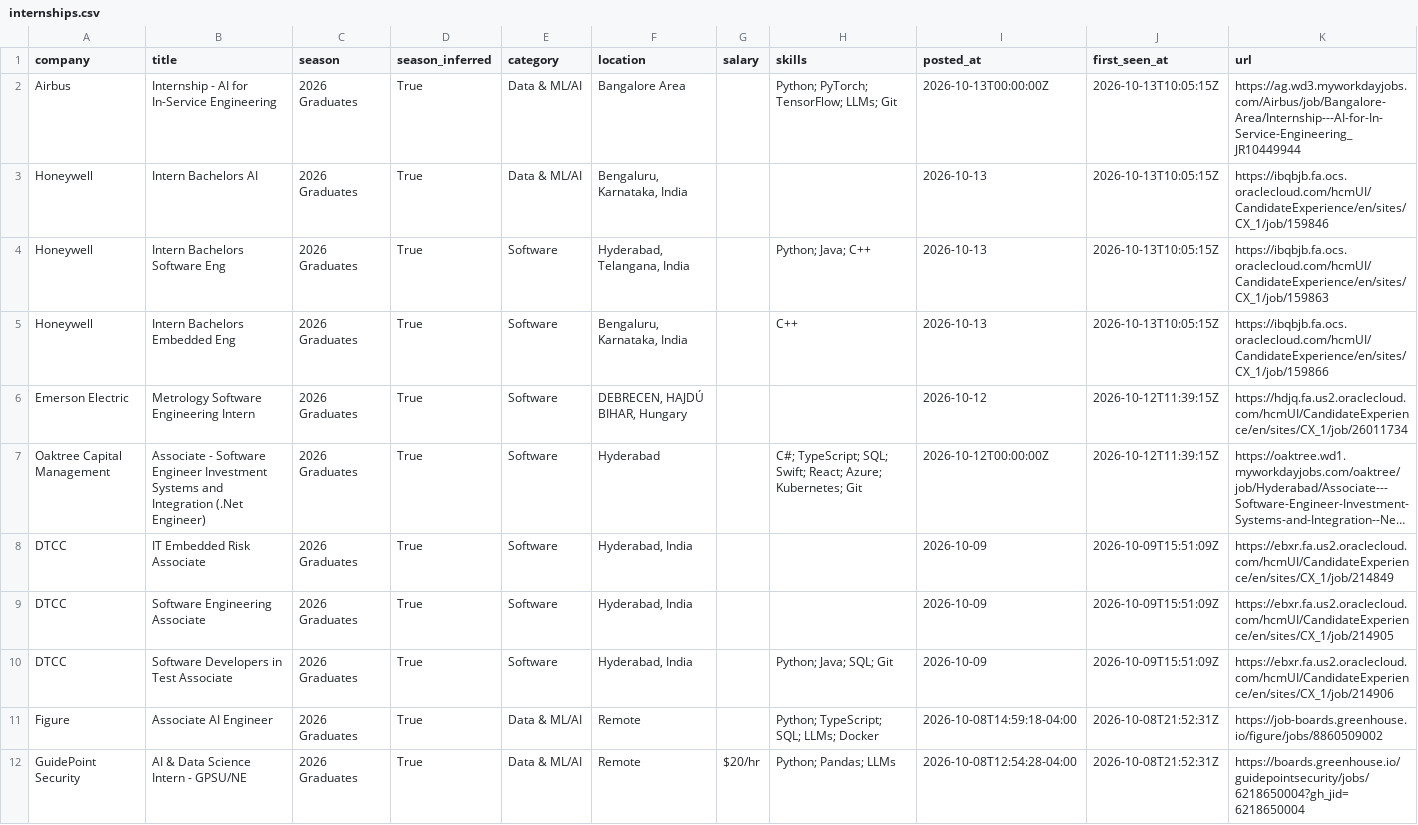
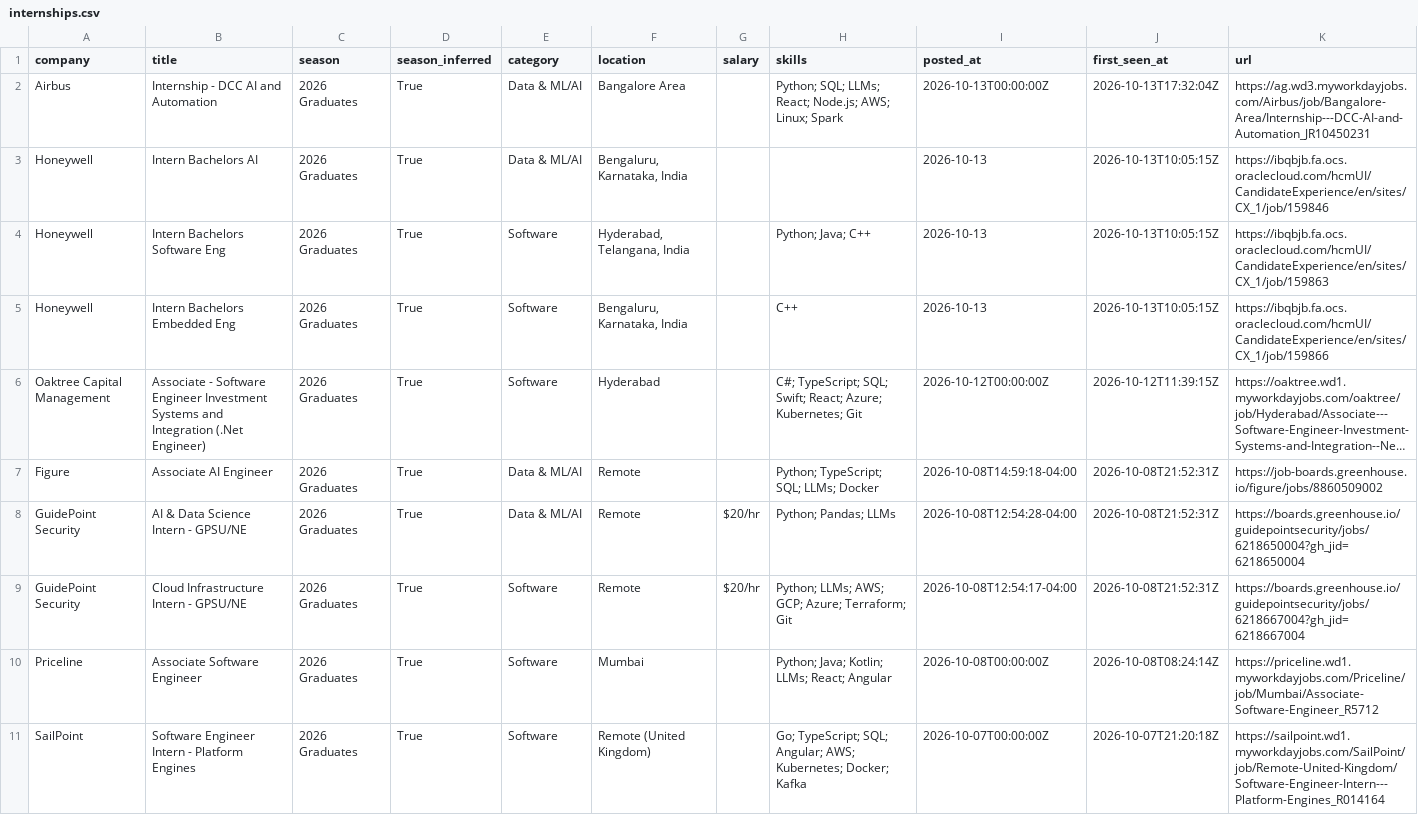
Before and after one commit to Smeerdev/Job-finder-agent, a CSV file: data/internships.csv, drawn as a sheet; only a part is shown; the shorter side is filled out with more unchanged rows; long unchanged cells end in …; the diff names each change by its address in the sheet, - before the commit and + after, or states it on an @@ line.

Commit message:
chore: update internships (2026-10-13 17:32 UTC)

```diff
--- a/data/internships.csv
+++ b/data/internships.csv
-B2 (title): Internship - AI for In-Service Engineering
+B2 (title): Internship - DCC AI and Automation
-H2 (skills): Python; PyTorch; TensorFlow; LLMs; Git
+H2 (skills): Python; SQL; LLMs; React; Node.js; AWS; Linux; Spark
-J2 (first_seen_at): 2026-10-13T10:05:15Z
+J2 (first_seen_at): 2026-10-13T17:32:04Z
-K2 (url): https://ag.wd3.myworkdayjobs.com/Airbus/job/Bangalore-Area/Internship---AI-for-In-Service-Engineering_JR10449944
+K2 (url): https://ag.wd3.myworkdayjobs.com/Airbus/job/Bangalore-Area/Internship---DCC-AI-and-Automation_JR10450231
-row 6: Emerson Electric | Metrology Software Engineering Intern | 2026 Graduates | True | Software | DEBRECEN, HAJDÚ BIHAR, Hungary |  |  | 2026-10-12 | 2026-10-12T11:39:15Z | https://hdjq.fa.us2.oraclecloud.com/hcmUI/CandidateExperience/en/sites/CX_1/job/26011734
-row 8: DTCC | IT Embedded Risk Associate | 2026 Graduates | True | Software | Hyderabad, India |  |  | 2026-10-09 | 2026-10-09T15:51:09Z | https://ebxr.fa.us2.oraclecloud.com/hcmUI/CandidateExperience/en/sites/CX_1/job/214849
-row 9: DTCC | Software Engineering Associate | 2026 Graduates | True | Software | Hyderabad, India |  |  | 2026-10-09 | 2026-10-09T15:51:09Z | https://ebxr.fa.us2.oraclecloud.com/hcmUI/CandidateExperience/en/sites/CX_1/job/214905
-row 10: DTCC | Software Developers in Test Associate | 2026 Graduates | True | Software | Hyderabad, India |  | Python; Java; SQL; Git | 2026-10-09 | 2026-10-09T15:51:09Z | https://ebxr.fa.us2.oraclecloud.com/hcmUI/CandidateExperience/en/sites/CX_1/job/214906
```
Also changed, not shown: 13 other files.
